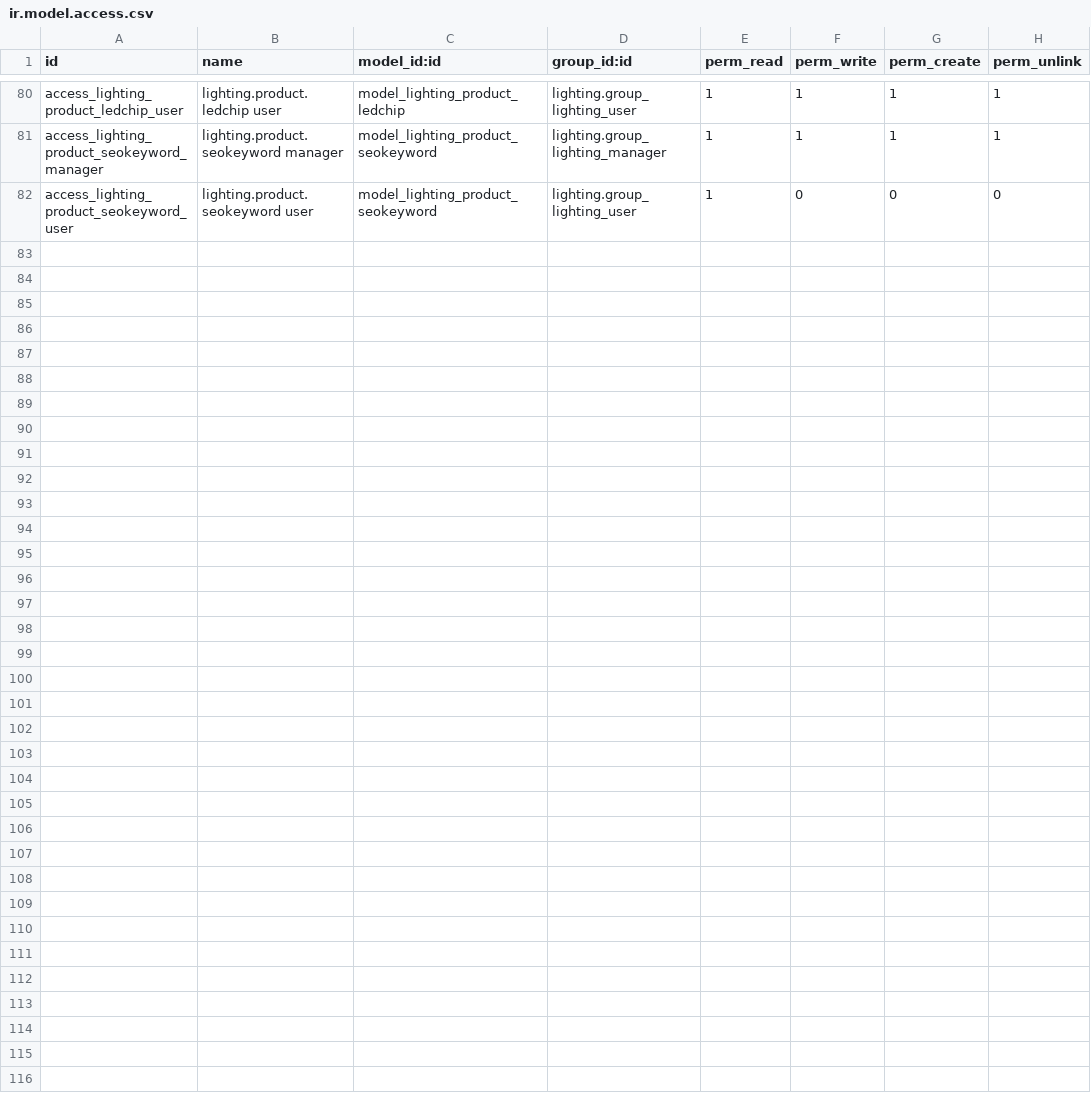
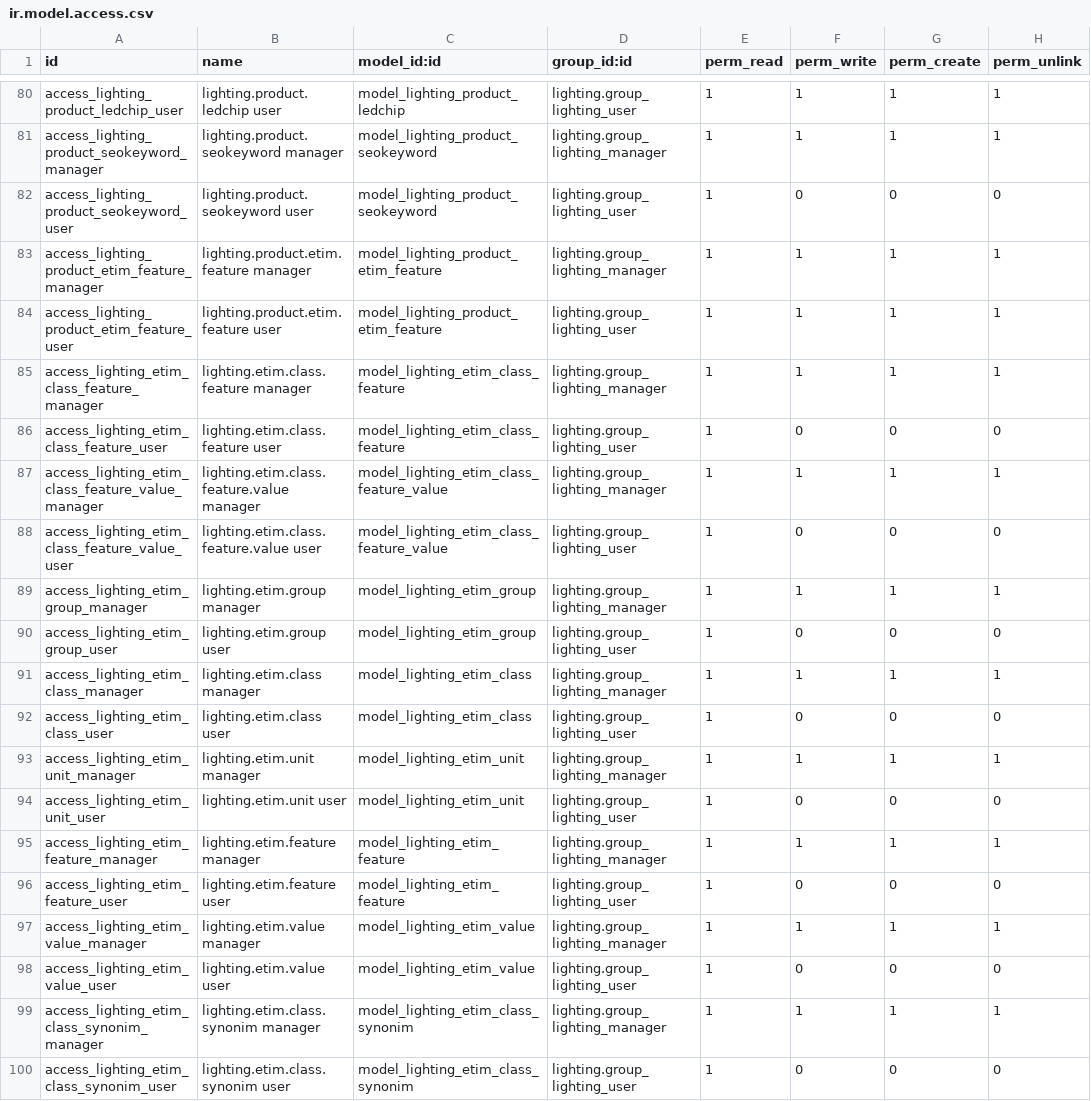
Before and after one commit to nuobit/lighting-vertical, a CSV file: lighting/security/ir.model.access.csv, drawn as a sheet; only a part is shown, gaps mark what is left out.

Commit message:
[IMP] lighting: add ETIM

```diff
--- a/lighting/security/ir.model.access.csv
+++ b/lighting/security/ir.model.access.csv
@@ -82 +82,19 @@ access_lighting_product_seokeyword_manager,lighting.product.seokeyword manager,m
 access_lighting_product_seokeyword_user,lighting.product.seokeyword user,model_lighting_product_seokeyword,lighting.group_lighting_user,1,0,0,0
+access_lighting_product_etim_feature_manager,lighting.product.etim.feature manager,model_lighting_product_etim_feature,lighting.group_lighting_manager,1,1,1,1
+access_lighting_product_etim_feature_user,lighting.product.etim.feature user,model_lighting_product_etim_feature,lighting.group_lighting_user,1,1,1,1
+access_lighting_etim_class_feature_manager,lighting.etim.class.feature manager,model_lighting_etim_class_feature,lighting.group_lighting_manager,1,1,1,1
+access_lighting_etim_class_feature_user,lighting.etim.class.feature user,model_lighting_etim_class_feature,lighting.group_lighting_user,1,0,0,0
+access_lighting_etim_class_feature_value_manager,lighting.etim.class.feature.value manager,model_lighting_etim_class_feature_value,lighting.group_lighting_manager,1,1,1,1
+access_lighting_etim_class_feature_value_user,lighting.etim.class.feature.value user,model_lighting_etim_class_feature_value,lighting.group_lighting_user,1,0,0,0
+access_lighting_etim_group_manager,lighting.etim.group manager,model_lighting_etim_group,lighting.group_lighting_manager,1,1,1,1
+access_lighting_etim_group_user,lighting.etim.group user,model_lighting_etim_group,lighting.group_lighting_user,1,0,0,0
+access_lighting_etim_class_manager,lighting.etim.class manager,model_lighting_etim_class,lighting.group_lighting_manager,1,1,1,1
+access_lighting_etim_class_user,lighting.etim.class user,model_lighting_etim_class,lighting.group_lighting_user,1,0,0,0
+access_lighting_etim_unit_manager,lighting.etim.unit manager,model_lighting_etim_unit,lighting.group_lighting_manager,1,1,1,1
+access_lighting_etim_unit_user,lighting.etim.unit user,model_lighting_etim_unit,lighting.group_lighting_user,1,0,0,0
+access_lighting_etim_feature_manager,lighting.etim.feature manager,model_lighting_etim_feature,lighting.group_lighting_manager,1,1,1,1
+access_lighting_etim_feature_user,lighting.etim.feature user,model_lighting_etim_feature,lighting.group_lighting_user,1,0,0,0
+access_lighting_etim_value_manager,lighting.etim.value manager,model_lighting_etim_value,lighting.group_lighting_manager,1,1,1,1
+access_lighting_etim_value_user,lighting.etim.value user,model_lighting_etim_value,lighting.group_lighting_user,1,0,0,0
+access_lighting_etim_class_synonim_manager,lighting.etim.class.synonim manager,model_lighting_etim_class_synonim,lighting.group_lighting_manager,1,1,1,1
+access_lighting_etim_class_synonim_user,lighting.etim.class.synonim user,model_lighting_etim_class_synonim,lighting.group_lighting_user,1,0,0,0
```
Also changed, not shown: 4 other files.
